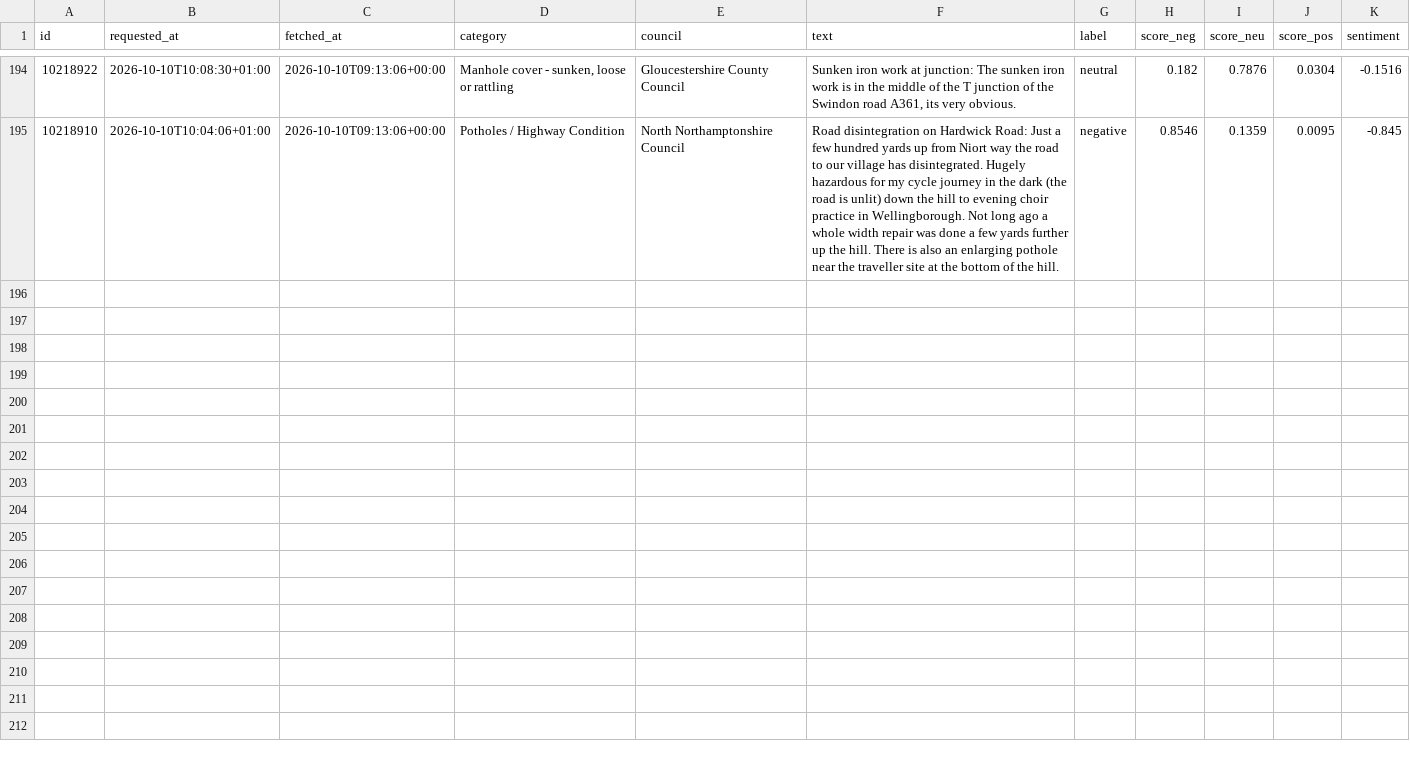
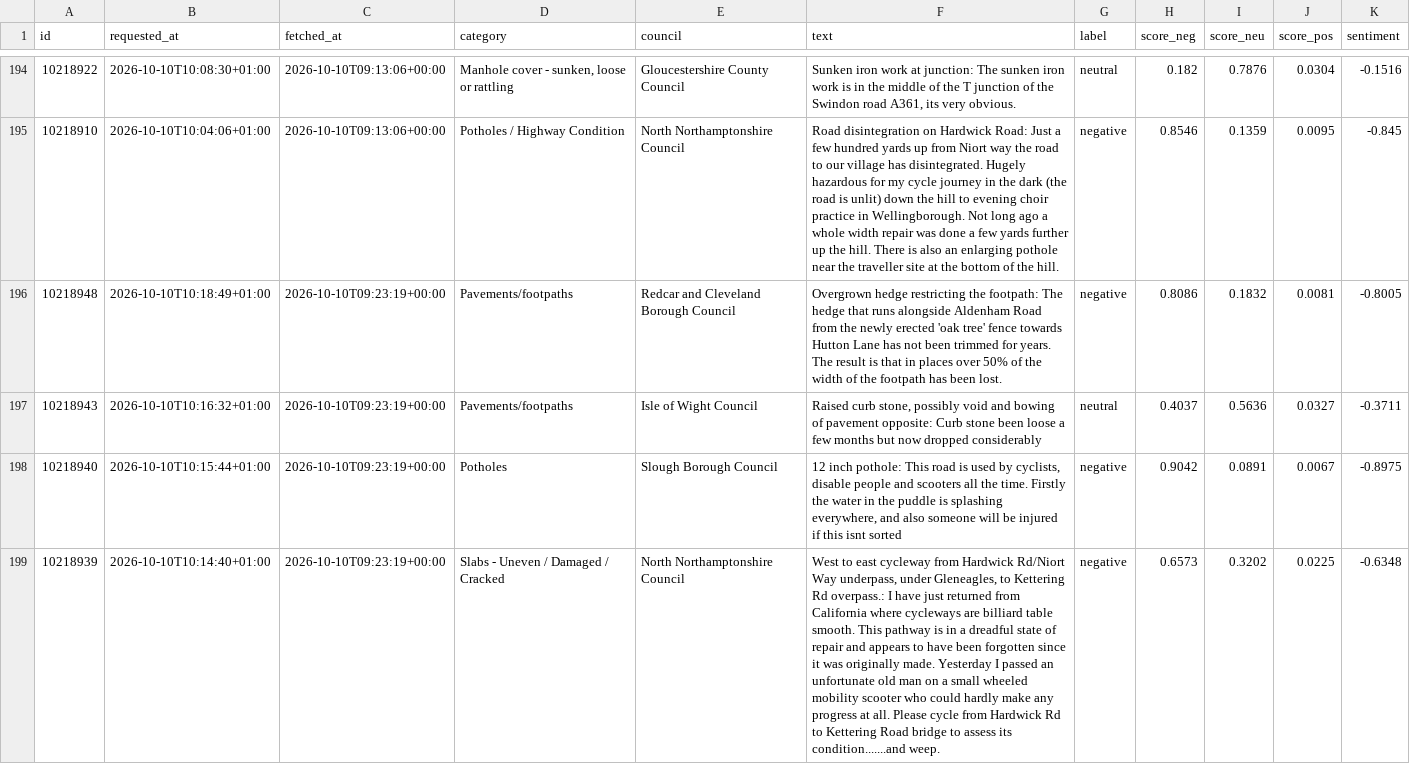
Before and after one commit to Hubertsauce/road-pulse, a CSV file: data/sentiment.csv, drawn as a sheet; only a part is shown, gaps mark what is left out; the diff names each change by its address in the sheet, - before the commit and + after, or states it on an @@ line.

```diff
--- a/data/sentiment.csv
+++ b/data/sentiment.csv
+row 196: 10218948 | 2026-10-10T10:18:49+01:00 | 2026-10-10T09:23:19+00:00 | Pavements/footpaths | Redcar and Cleveland Borough Council | Overgrown hedge restricting the footpath: The hedge that runs alongside Aldenham Road from the newly erected 'oak tree' fence towards Hutton Lane has not been trimmed for years. The result is that in places over 50% of the width of the footpath has been lost. | negative | 0.8086 | 0.1832 | 0.0081 | -0.8005
+row 197: 10218943 | 2026-10-10T10:16:32+01:00 | 2026-10-10T09:23:19+00:00 | Pavements/footpaths | Isle of Wight Council | Raised curb stone, possibly void and bowing of pavement opposite: Curb stone been loose a few months but now dropped considerably | neutral | 0.4037 | 0.5636 | 0.0327 | -0.3711
+row 198: 10218940 | 2026-10-10T10:15:44+01:00 | 2026-10-10T09:23:19+00:00 | Potholes | Slough Borough Council | 12 inch pothole: This road is used by cyclists, disable people and scooters all the time. Firstly the water in the puddle is splashing everywhere, and also someone will be injured if this isnt sorted | negative | 0.9042 | 0.0891 | 0.0067 | -0.8975
+row 199: 10218939 | 2026-10-10T10:14:40+01:00 | 2026-10-10T09:23:19+00:00 | Slabs - Uneven / Damaged / Cracked | North Northamptonshire Council | West to east cycleway from Hardwick Rd/Niort Way underpass, under Gleneagles, to Kettering Rd overpass.: I have just returned from California where cycleways are billiard table smooth. This pathway is in a dreadful state of repair and appears to have been forgotten since it was originally made. Yesterday I passed an unfortunate old man on a small wheeled mobility scooter who could hardly make any progress at all. Please cycle from Hardwick Rd to Kettering Road bridge to assess its condition.......and weep. | negative | 0.6573 | 0.3202 | 0.0225 | -0.6348
```
Also changed, not shown: 1 other file.
